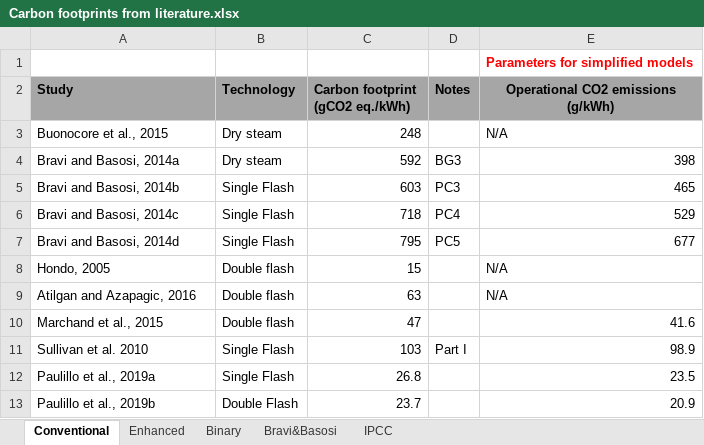
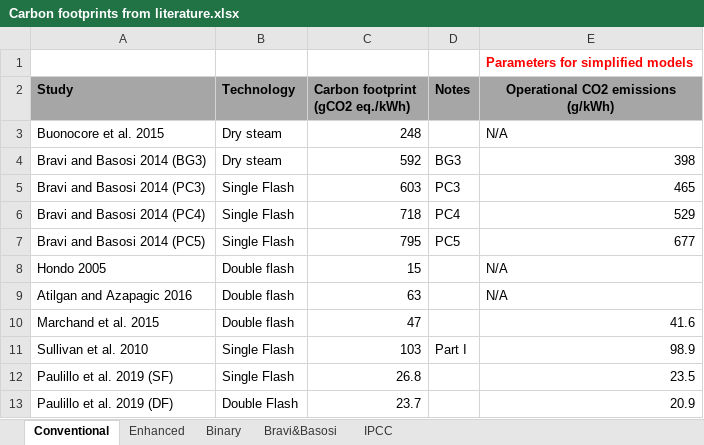
Before and after one commit to a-pau/gsa_geothermal, an Excel workbook: data_and_models/Carbon footprints from literature.xlsx, sheet Conventional, drawn as a sheet; values as stored, in another font and other column widths than the file's, no borders; the diff names each change by its address in the sheet, - before the commit and + after, or states it on an @@ line.

```diff
--- a/data_and_models/Carbon footprints from literature.xlsx (sheet Conventional)
+++ b/data_and_models/Carbon footprints from literature.xlsx (sheet Conventional)
-A3 (Study): Buonocore et al., 2015
+A3 (Study): Buonocore et al. 2015
-A4 (Study): Bravi and Basosi, 2014a
+A4 (Study): Bravi and Basosi 2014 (BG3)
-A5 (Study): Bravi and Basosi, 2014b
+A5 (Study): Bravi and Basosi 2014 (PC3)
-A6 (Study): Bravi and Basosi, 2014c
+A6 (Study): Bravi and Basosi 2014 (PC4)
-A7 (Study): Bravi and Basosi, 2014d
+A7 (Study): Bravi and Basosi 2014 (PC5)
-A8 (Study): Hondo, 2005
+A8 (Study): Hondo 2005
-A9 (Study): Atilgan and Azapagic, 2016
+A9 (Study): Atilgan and Azapagic 2016
-A10 (Study): Marchand et al., 2015
+A10 (Study): Marchand et al. 2015
-A12 (Study): Paulillo et al., 2019a
+A12 (Study): Paulillo et al. 2019 (SF)
-A13 (Study): Paulillo et al., 2019b
+A13 (Study): Paulillo et al. 2019 (DF)
```
Also changed, not shown: sheet Enhanced, data_and_models/Model, parameters and uncertainty.xlsx, 7 other files.
